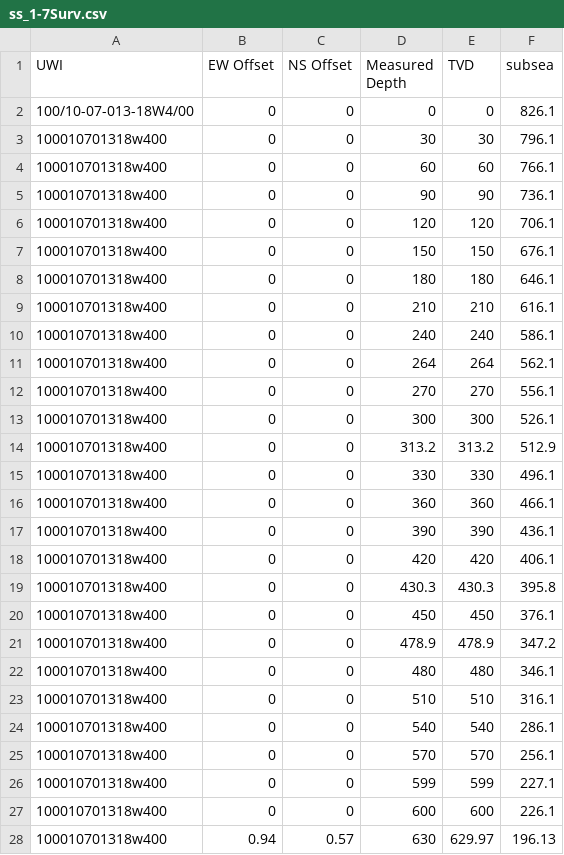
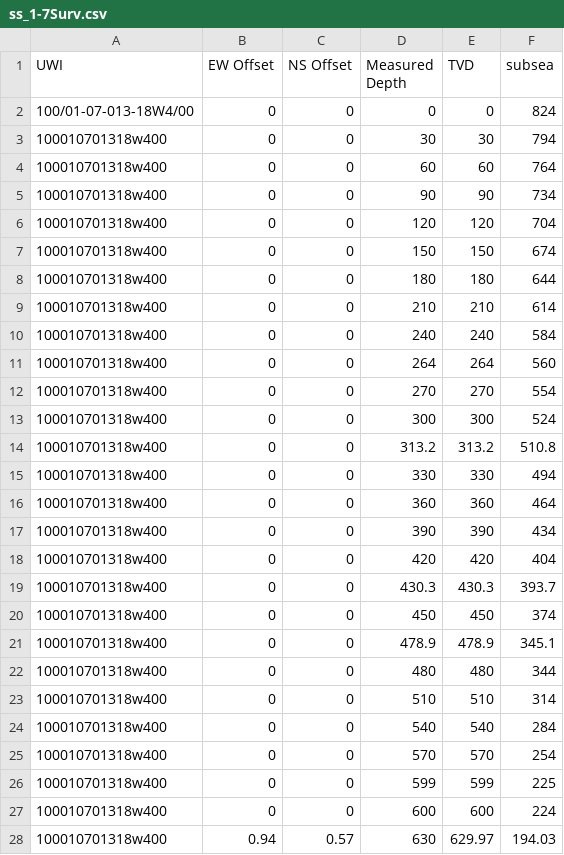
Before and after one commit to sydpas/qtpractice_rvgs_test, a CSV file: csv_files/ss_1-7Surv.csv, drawn as a sheet; only a part is shown; the diff covers the shown part only.

Commit message:
fixed the vert axis so not TVD but instead SS values from KB which also prints and extracts

```diff
--- a/csv_files/ss_1-7Surv.csv
+++ b/csv_files/ss_1-7Surv.csv
@@ -1,28 +1,28 @@
 UWI,EW Offset,NS Offset,Measured Depth,TVD,subsea
-100/10-07-013-18W4/00,0,0,0,0,826.1
-100010701318w400,0,0,30,30,796.1
-100010701318w400,0,0,60,60,766.1
-100010701318w400,0,0,90,90,736.1
-100010701318w400,0,0,120,120,706.1
-100010701318w400,0,0,150,150,676.1
-100010701318w400,0,0,180,180,646.1
-100010701318w400,0,0,210,210,616.1
-100010701318w400,0,0,240,240,586.1
-100010701318w400,0,0,264,264,562.1
-100010701318w400,0,0,270,270,556.1
-100010701318w400,0,0,300,300,526.1
-100010701318w400,0,0,313.2,313.2,512.9
-100010701318w400,0,0,330,330,496.1
-100010701318w400,0,0,360,360,466.1
-100010701318w400,0,0,390,390,436.1
-100010701318w400,0,0,420,420,406.1
-100010701318w400,0,0,430.3,430.3,395.8
-100010701318w400,0,0,450,450,376.1
-100010701318w400,0,0,478.9,478.9,347.2
-100010701318w400,0,0,480,480,346.1
-100010701318w400,0,0,510,510,316.1
-100010701318w400,0,0,540,540,286.1
-100010701318w400,0,0,570,570,256.1
-100010701318w400,0,0,599,599,227.1
-100010701318w400,0,0,600,600,226.1
-100010701318w400,0.94,0.57,630,629.97,196.13
+100/01-07-013-18W4/00,0,0,0,0,824
+100010701318w400,0,0,30,30,794
+100010701318w400,0,0,60,60,764
+100010701318w400,0,0,90,90,734
+100010701318w400,0,0,120,120,704
+100010701318w400,0,0,150,150,674
+100010701318w400,0,0,180,180,644
+100010701318w400,0,0,210,210,614
+100010701318w400,0,0,240,240,584
+100010701318w400,0,0,264,264,560
+100010701318w400,0,0,270,270,554
+100010701318w400,0,0,300,300,524
+100010701318w400,0,0,313.2,313.2,510.8
+100010701318w400,0,0,330,330,494
+100010701318w400,0,0,360,360,464
+100010701318w400,0,0,390,390,434
+100010701318w400,0,0,420,420,404
+100010701318w400,0,0,430.3,430.3,393.7
+100010701318w400,0,0,450,450,374
+100010701318w400,0,0,478.9,478.9,345.1
+100010701318w400,0,0,480,480,344
+100010701318w400,0,0,510,510,314
+100010701318w400,0,0,540,540,284
+100010701318w400,0,0,570,570,254
+100010701318w400,0,0,599,599,225
+100010701318w400,0,0,600,600,224
+100010701318w400,0.94,0.57,630,629.97,194.03
```
Also changed, not shown: 121 edited cells elsewhere in this file.
